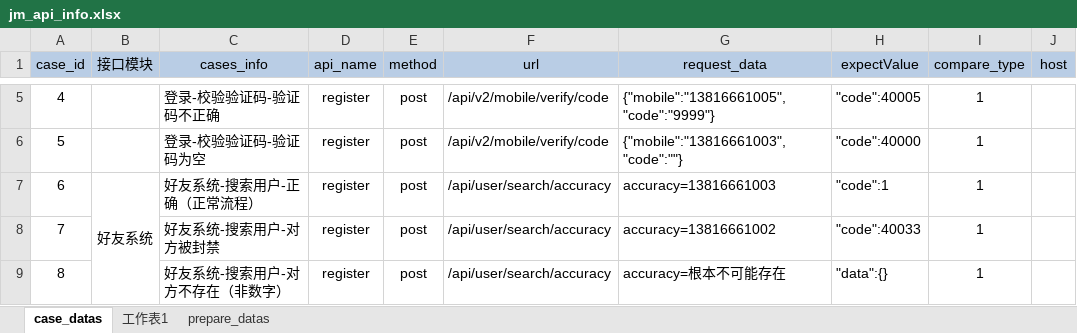
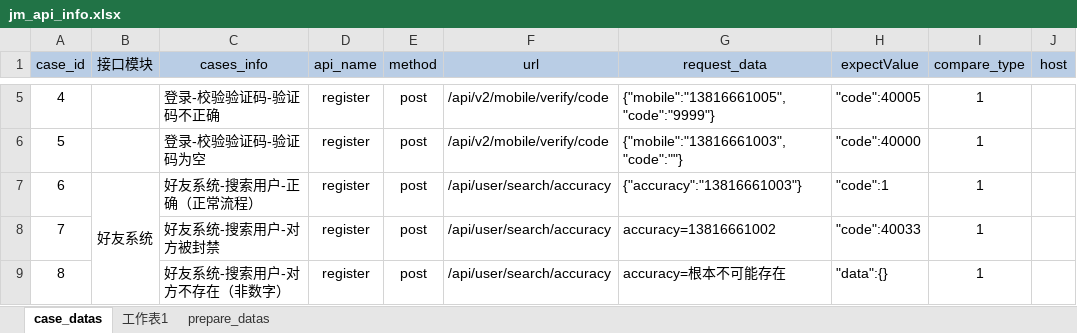
Before and after one commit to zhouweisong/jm_api_py_test, an Excel workbook: TestDatas/jm_api_info.xlsx, sheet case_datas, drawn as a sheet; only a part is shown, gaps mark what is left out; values as stored, in another font and other column widths than the file's, no borders; the diff names each change by its address in the sheet, - before the commit and + after, or states it on an @@ line.

Commit message:
修改 jm_api_info

```diff
--- a/TestDatas/jm_api_info.xlsx (sheet case_datas)
+++ b/TestDatas/jm_api_info.xlsx (sheet case_datas)
-G7 (request_data): accuracy=13816661003
+G7 (request_data): {"accuracy":"13816661003"}
```
